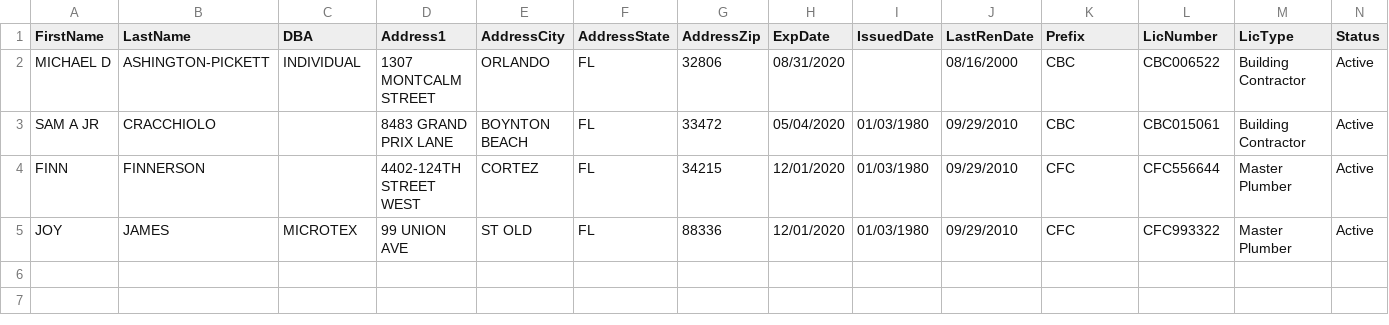
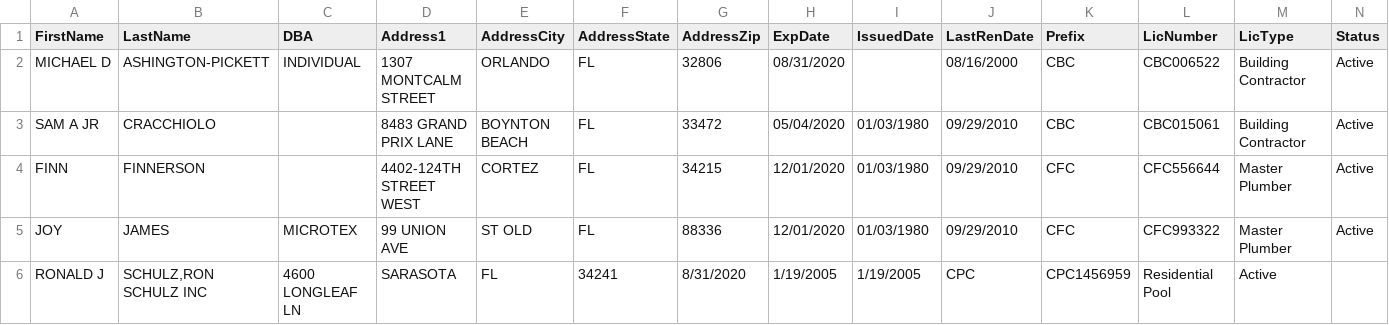
Before and after one commit to jasonyahoo/aa, a CSV file: SHORT_DEMO.CSV, drawn as a sheet; the diff names each change by its address in the sheet, - before the commit and + after, or states it on an @@ line.

Commit message:
dfkljs

```diff
--- a/SHORT_DEMO.CSV
+++ b/SHORT_DEMO.CSV
+row 6: RONALD J | SCHULZ,RON SCHULZ INC | 4600 LONGLEAF LN | SARASOTA | FL | 34241 | 8/31/2020 | 1/19/2005 | 1/19/2005 | CPC | CPC1456959 | Residential Pool | Active
```
